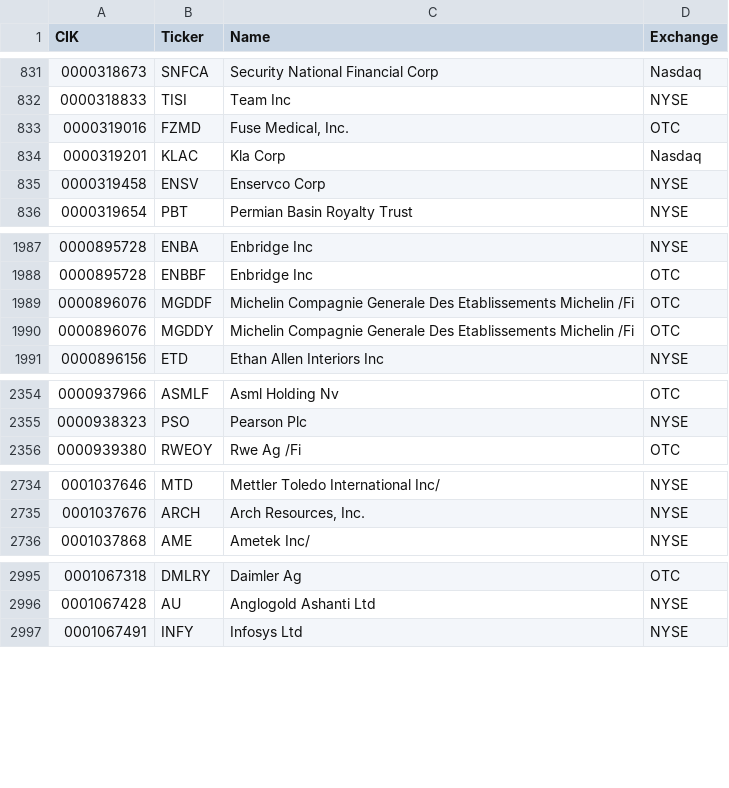
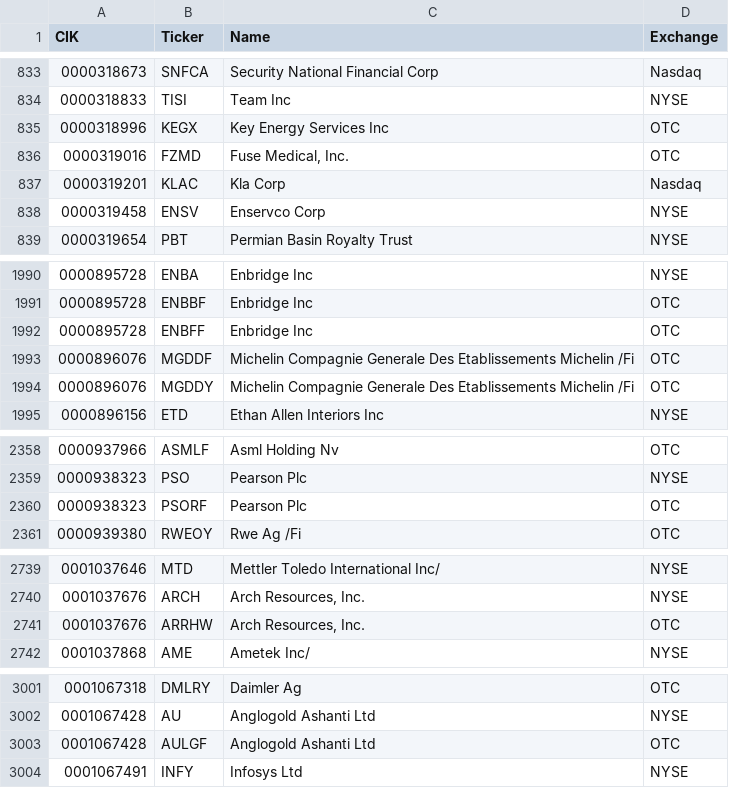
Before and after one commit to jadchaar/sec-cik-mapper, a CSV file: mappings/stocks/mappings.csv, drawn as a sheet; only a part is shown, gaps mark what is left out; the diff covers the shown part only.

```diff
--- a/mappings/stocks/mappings.csv
+++ b/mappings/stocks/mappings.csv
@@ -832,2 +834,3 @@ CIK,Ticker,Name,Exchange
 0000318833,TISI,Team Inc,NYSE
+0000318996,KEGX,Key Energy Services Inc,OTC
 0000319016,FZMD,"Fuse Medical, Inc.",OTC
@@ -1988,2 +1991,3 @@ CIK,Ticker,Name,Exchange
 0000895728,ENBBF,Enbridge Inc,OTC
+0000895728,ENBFF,Enbridge Inc,OTC
 0000896076,MGDDF,Michelin Compagnie Generale Des Etablissements Michelin /Fi,OTC
@@ -2355,2 +2359,3 @@ CIK,Ticker,Name,Exchange
 0000938323,PSO,Pearson Plc,NYSE
+0000938323,PSORF,Pearson Plc,OTC
 0000939380,RWEOY,Rwe Ag /Fi,OTC
@@ -2735,2 +2740,3 @@ CIK,Ticker,Name,Exchange
 0001037676,ARCH,"Arch Resources, Inc.",NYSE
+0001037676,ARRHW,"Arch Resources, Inc.",OTC
 0001037868,AME,Ametek Inc/,NYSE
@@ -2996,2 +3002,3 @@ CIK,Ticker,Name,Exchange
 0001067428,AU,Anglogold Ashanti Ltd,NYSE
+0001067428,AULGF,Anglogold Ashanti Ltd,OTC
 0001067491,INFY,Infosys Ltd,NYSE
```
Also changed, not shown: 24 added rows, 3 removed rows and 26 edited cells elsewhere in this file, 20 other files.
